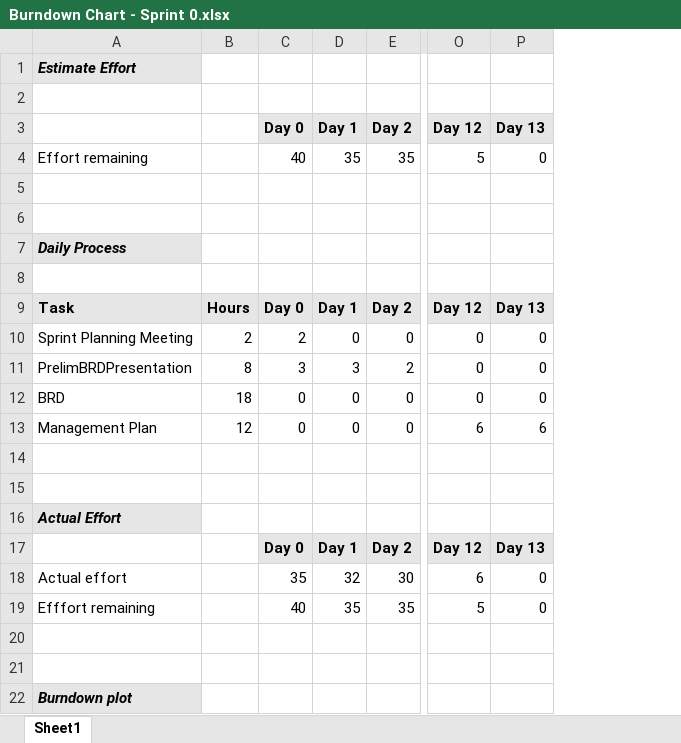
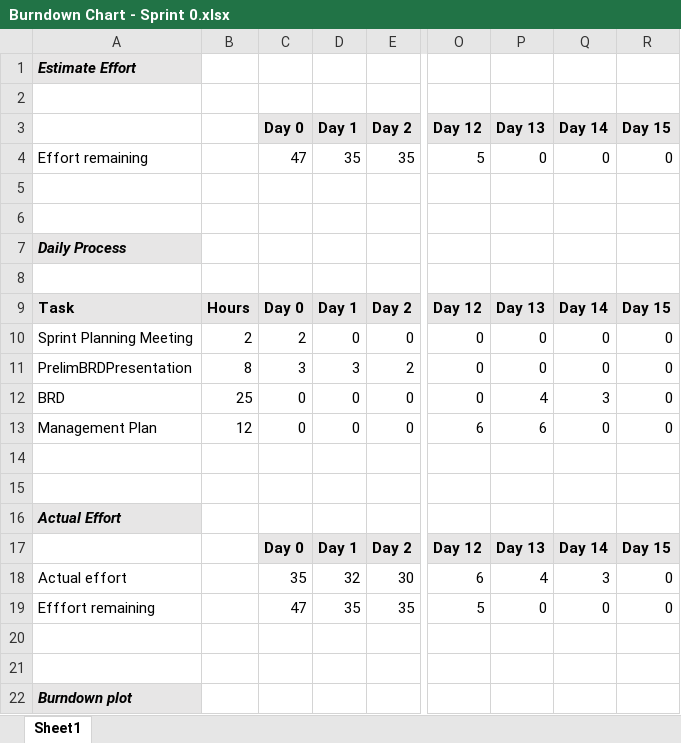
Before and after one commit to 491Project/491Project, an Excel workbook: Management Plan/Burndown Chart - Sprint 0.xlsx, sheet Sheet1, drawn as a sheet; only a part is shown, gaps mark what is left out; values as stored, in another font and other column widths than the file's, no borders; charts and pictures not drawn; the diff names each change by its address in the sheet, - before the commit and + after, or states it on an @@ line.

Commit message:
updated burndown

```diff
--- a/Management Plan/Burndown Chart - Sprint 0.xlsx (sheet Sheet1)
+++ b/Management Plan/Burndown Chart - Sprint 0.xlsx (sheet Sheet1)
+column Q, rows 3-19: Day 14 | 0 |  |  |  |  | Day 14 | 0 | 0 | 3 | 0 |  |  |  | Day 14 | 3 | 0
+column R, rows 3-19: Day 15 | 0 |  |  |  |  | Day 15 | 0 | 0 | 0 | 0 |  |  |  | Day 15 | 0 | 0
-C4: 40
+C4: 47
-B12: 18
+B12: 25
-P12: 0
+P12: 4
-P18: 0
+P18: 4
-C19: 40
+C19: 47
```
Also changed, not shown: charts or pictures, 1 other file.
